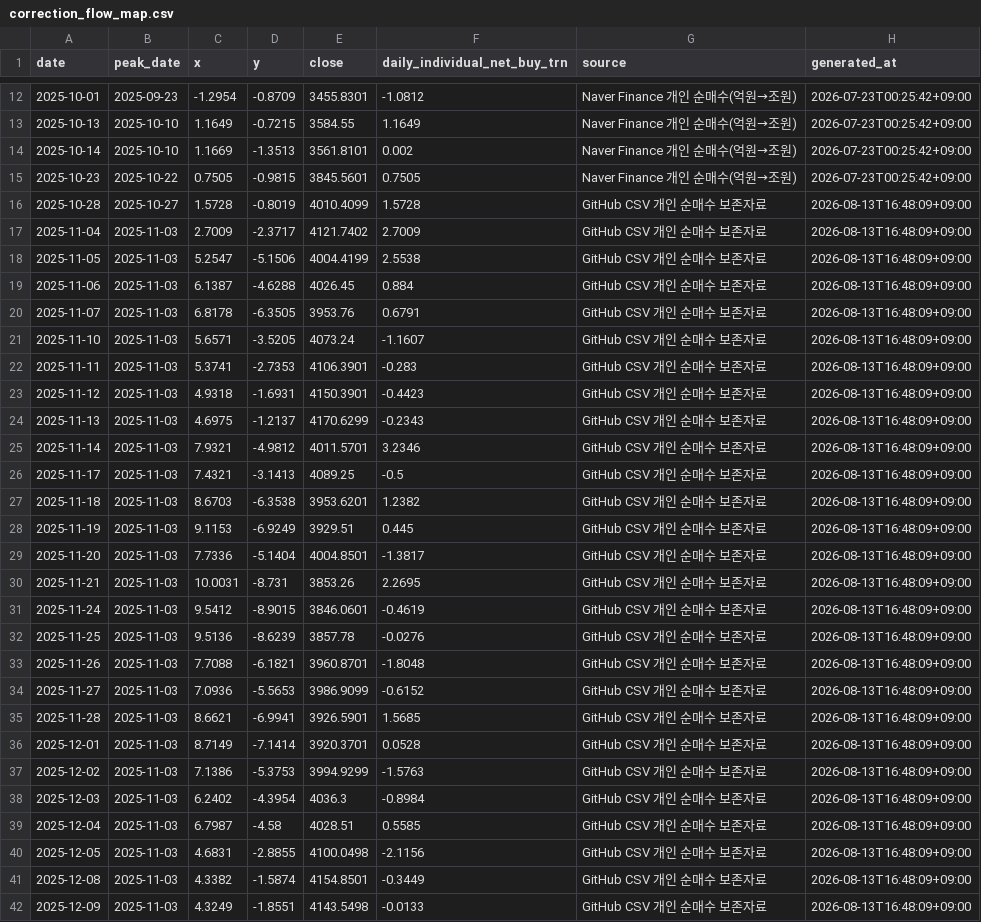
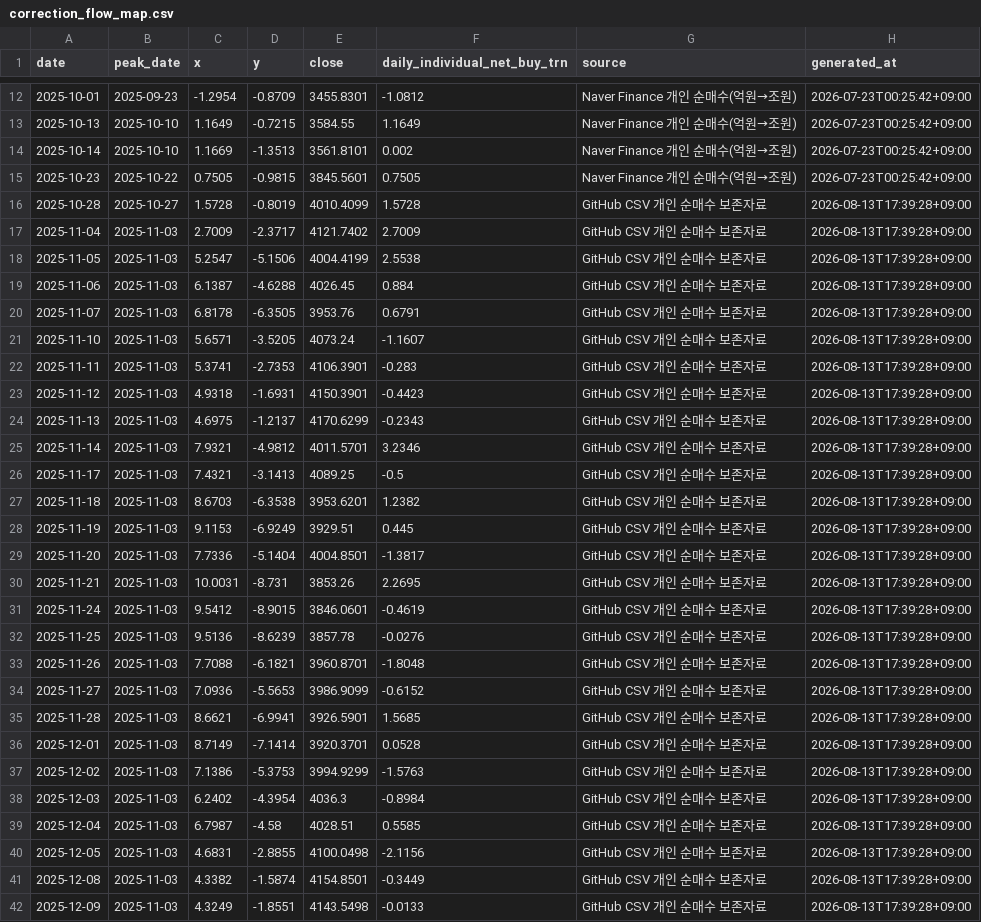
Before and after one commit to JungMin-4287/global-macro-korea-regime-dashboard, a CSV file: docs/data/correction_flow_map.csv, drawn as a sheet; only a part is shown, gaps mark what is left out; the diff covers the shown part only.

```diff
--- a/docs/data/correction_flow_map.csv
+++ b/docs/data/correction_flow_map.csv
@@ -15,28 +15,28 @@
 2025-10-23,2025-10-22,0.7505,-0.9815,3845.5601,0.7505,Naver Finance 개인 순매수(억원→조원),2026-07-23T00:25:42+09:00
-2025-10-28,2025-10-27,1.5728,-0.8019,4010.4099,1.5728,GitHub CSV 개인 순매수 보존자료,2026-08-13T16:48:09+09:00
-2025-11-04,2025-11-03,2.7009,-2.3717,4121.7402,2.7009,GitHub CSV 개인 순매수 보존자료,2026-08-13T16:48:09+09:00
-2025-11-05,2025-11-03,5.2547,-5.1506,4004.4199,2.5538,GitHub CSV 개인 순매수 보존자료,2026-08-13T16:48:09+09:00
-2025-11-06,2025-11-03,6.1387,-4.6288,4026.45,0.884,GitHub CSV 개인 순매수 보존자료,2026-08-13T16:48:09+09:00
-2025-11-07,2025-11-03,6.8178,-6.3505,3953.76,0.6791,GitHub CSV 개인 순매수 보존자료,2026-08-13T16:48:09+09:00
-2025-11-10,2025-11-03,5.6571,-3.5205,4073.24,-1.1607,GitHub CSV 개인 순매수 보존자료,2026-08-13T16:48:09+09:00
-2025-11-11,2025-11-03,5.3741,-2.7353,4106.3901,-0.283,GitHub CSV 개인 순매수 보존자료,2026-08-13T16:48:09+09:00
-2025-11-12,2025-11-03,4.9318,-1.6931,4150.3901,-0.4423,GitHub CSV 개인 순매수 보존자료,2026-08-13T16:48:09+09:00
-2025-11-13,2025-11-03,4.6975,-1.2137,4170.6299,-0.2343,GitHub CSV 개인 순매수 보존자료,2026-08-13T16:48:09+09:00
-2025-11-14,2025-11-03,7.9321,-4.9812,4011.5701,3.2346,GitHub CSV 개인 순매수 보존자료,2026-08-13T16:48:09+09:00
-2025-11-17,2025-11-03,7.4321,-3.1413,4089.25,-0.5,GitHub CSV 개인 순매수 보존자료,2026-08-13T16:48:09+09:00
-2025-11-18,2025-11-03,8.6703,-6.3538,3953.6201,1.2382,GitHub CSV 개인 순매수 보존자료,2026-08-13T16:48:09+09:00
-2025-11-19,2025-11-03,9.1153,-6.9249,3929.51,0.445,GitHub CSV 개인 순매수 보존자료,2026-08-13T16:48:09+09:00
-2025-11-20,2025-11-03,7.7336,-5.1404,4004.8501,-1.3817,GitHub CSV 개인 순매수 보존자료,2026-08-13T16:48:09+09:00
-2025-11-21,2025-11-03,10.0031,-8.731,3853.26,2.2695,GitHub CSV 개인 순매수 보존자료,2026-08-13T16:48:09+09:00
-2025-11-24,2025-11-03,9.5412,-8.9015,3846.0601,-0.4619,GitHub CSV 개인 순매수 보존자료,2026-08-13T16:48:09+09:00
-2025-11-25,2025-11-03,9.5136,-8.6239,3857.78,-0.0276,GitHub CSV 개인 순매수 보존자료,2026-08-13T16:48:09+09:00
-2025-11-26,2025-11-03,7.7088,-6.1821,3960.8701,-1.8048,GitHub CSV 개인 순매수 보존자료,2026-08-13T16:48:09+09:00
-2025-11-27,2025-11-03,7.0936,-5.5653,3986.9099,-0.6152,GitHub CSV 개인 순매수 보존자료,2026-08-13T16:48:09+09:00
-2025-11-28,2025-11-03,8.6621,-6.9941,3926.5901,1.5685,GitHub CSV 개인 순매수 보존자료,2026-08-13T16:48:09+09:00
-2025-12-01,2025-11-03,8.7149,-7.1414,3920.3701,0.0528,GitHub CSV 개인 순매수 보존자료,2026-08-13T16:48:09+09:00
-2025-12-02,2025-11-03,7.1386,-5.3753,3994.9299,-1.5763,GitHub CSV 개인 순매수 보존자료,2026-08-13T16:48:09+09:00
-2025-12-03,2025-11-03,6.2402,-4.3954,4036.3,-0.8984,GitHub CSV 개인 순매수 보존자료,2026-08-13T16:48:09+09:00
-2025-12-04,2025-11-03,6.7987,-4.58,4028.51,0.5585,GitHub CSV 개인 순매수 보존자료,2026-08-13T16:48:09+09:00
-2025-12-05,2025-11-03,4.6831,-2.8855,4100.0498,-2.1156,GitHub CSV 개인 순매수 보존자료,2026-08-13T16:48:09+09:00
-2025-12-08,2025-11-03,4.3382,-1.5874,4154.8501,-0.3449,GitHub CSV 개인 순매수 보존자료,2026-08-13T16:48:09+09:00
-2025-12-09,2025-11-03,4.3249,-1.8551,4143.5498,-0.0133,GitHub CSV 개인 순매수 보존자료,2026-08-13T16:48:09+09:00
+2025-10-28,2025-10-27,1.5728,-0.8019,4010.4099,1.5728,GitHub CSV 개인 순매수 보존자료,2026-08-13T17:39:28+09:00
+2025-11-04,2025-11-03,2.7009,-2.3717,4121.7402,2.7009,GitHub CSV 개인 순매수 보존자료,2026-08-13T17:39:28+09:00
+2025-11-05,2025-11-03,5.2547,-5.1506,4004.4199,2.5538,GitHub CSV 개인 순매수 보존자료,2026-08-13T17:39:28+09:00
+2025-11-06,2025-11-03,6.1387,-4.6288,4026.45,0.884,GitHub CSV 개인 순매수 보존자료,2026-08-13T17:39:28+09:00
+2025-11-07,2025-11-03,6.8178,-6.3505,3953.76,0.6791,GitHub CSV 개인 순매수 보존자료,2026-08-13T17:39:28+09:00
+2025-11-10,2025-11-03,5.6571,-3.5205,4073.24,-1.1607,GitHub CSV 개인 순매수 보존자료,2026-08-13T17:39:28+09:00
+2025-11-11,2025-11-03,5.3741,-2.7353,4106.3901,-0.283,GitHub CSV 개인 순매수 보존자료,2026-08-13T17:39:28+09:00
+2025-11-12,2025-11-03,4.9318,-1.6931,4150.3901,-0.4423,GitHub CSV 개인 순매수 보존자료,2026-08-13T17:39:28+09:00
+2025-11-13,2025-11-03,4.6975,-1.2137,4170.6299,-0.2343,GitHub CSV 개인 순매수 보존자료,2026-08-13T17:39:28+09:00
+2025-11-14,2025-11-03,7.9321,-4.9812,4011.5701,3.2346,GitHub CSV 개인 순매수 보존자료,2026-08-13T17:39:28+09:00
+2025-11-17,2025-11-03,7.4321,-3.1413,4089.25,-0.5,GitHub CSV 개인 순매수 보존자료,2026-08-13T17:39:28+09:00
+2025-11-18,2025-11-03,8.6703,-6.3538,3953.6201,1.2382,GitHub CSV 개인 순매수 보존자료,2026-08-13T17:39:28+09:00
+2025-11-19,2025-11-03,9.1153,-6.9249,3929.51,0.445,GitHub CSV 개인 순매수 보존자료,2026-08-13T17:39:28+09:00
+2025-11-20,2025-11-03,7.7336,-5.1404,4004.8501,-1.3817,GitHub CSV 개인 순매수 보존자료,2026-08-13T17:39:28+09:00
+2025-11-21,2025-11-03,10.0031,-8.731,3853.26,2.2695,GitHub CSV 개인 순매수 보존자료,2026-08-13T17:39:28+09:00
+2025-11-24,2025-11-03,9.5412,-8.9015,3846.0601,-0.4619,GitHub CSV 개인 순매수 보존자료,2026-08-13T17:39:28+09:00
+2025-11-25,2025-11-03,9.5136,-8.6239,3857.78,-0.0276,GitHub CSV 개인 순매수 보존자료,2026-08-13T17:39:28+09:00
+2025-11-26,2025-11-03,7.7088,-6.1821,3960.8701,-1.8048,GitHub CSV 개인 순매수 보존자료,2026-08-13T17:39:28+09:00
+2025-11-27,2025-11-03,7.0936,-5.5653,3986.9099,-0.6152,GitHub CSV 개인 순매수 보존자료,2026-08-13T17:39:28+09:00
+2025-11-28,2025-11-03,8.6621,-6.9941,3926.5901,1.5685,GitHub CSV 개인 순매수 보존자료,2026-08-13T17:39:28+09:00
+2025-12-01,2025-11-03,8.7149,-7.1414,3920.3701,0.0528,GitHub CSV 개인 순매수 보존자료,2026-08-13T17:39:28+09:00
+2025-12-02,2025-11-03,7.1386,-5.3753,3994.9299,-1.5763,GitHub CSV 개인 순매수 보존자료,2026-08-13T17:39:28+09:00
+2025-12-03,2025-11-03,6.2402,-4.3954,4036.3,-0.8984,GitHub CSV 개인 순매수 보존자료,2026-08-13T17:39:28+09:00
+2025-12-04,2025-11-03,6.7987,-4.58,4028.51,0.5585,GitHub CSV 개인 순매수 보존자료,2026-08-13T17:39:28+09:00
+2025-12-05,2025-11-03,4.6831,-2.8855,4100.0498,-2.1156,GitHub CSV 개인 순매수 보존자료,2026-08-13T17:39:28+09:00
+2025-12-08,2025-11-03,4.3382,-1.5874,4154.8501,-0.3449,GitHub CSV 개인 순매수 보존자료,2026-08-13T17:39:28+09:00
+2025-12-09,2025-11-03,4.3249,-1.8551,4143.5498,-0.0133,GitHub CSV 개인 순매수 보존자료,2026-08-13T17:39:28+09:00
```
Also changed, not shown: 111 edited cells elsewhere in this file, docs/data/daily_archive.csv, docs/data/foreign_net_buy_history.csv, 4 other files.
